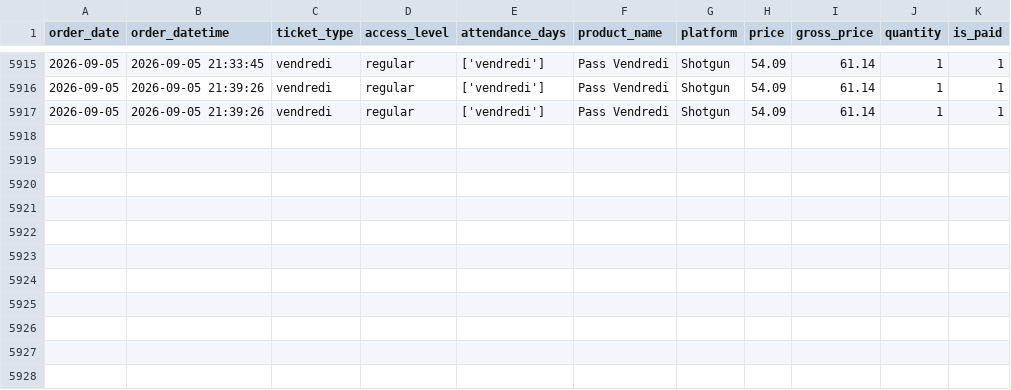
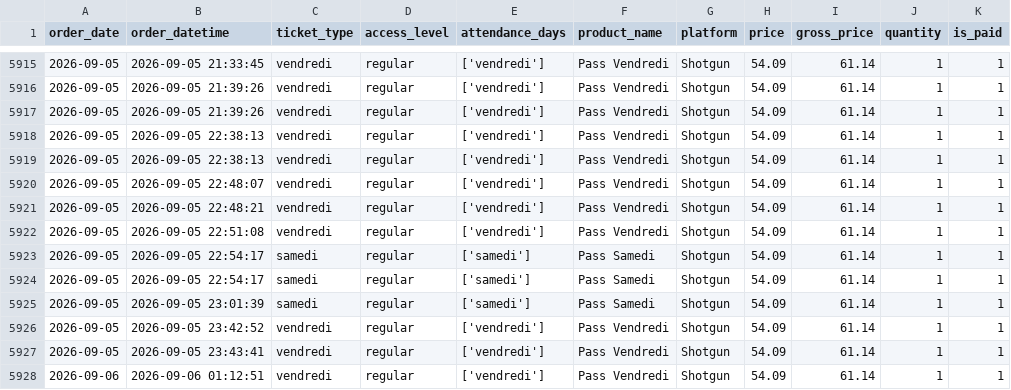
Before and after one commit to studio-ai2k/fix2-scratch, a CSV file: data/rennes_2026_merged.csv, drawn as a sheet; only a part is shown, gaps mark what is left out; the diff names each change by its address in the sheet, - before the commit and + after, or states it on an @@ line.

```diff
--- a/data/rennes_2026_merged.csv
+++ b/data/rennes_2026_merged.csv
+row 5918: 2026-09-05 | 2026-09-05 22:38:13 | vendredi | regular | ['vendredi'] | Pass Vendredi | Shotgun | 54.09 | 61.14 | 1 | 1
+row 5919: 2026-09-05 | 2026-09-05 22:38:13 | vendredi | regular | ['vendredi'] | Pass Vendredi | Shotgun | 54.09 | 61.14 | 1 | 1
+row 5920: 2026-09-05 | 2026-09-05 22:48:07 | vendredi | regular | ['vendredi'] | Pass Vendredi | Shotgun | 54.09 | 61.14 | 1 | 1
+row 5921: 2026-09-05 | 2026-09-05 22:48:21 | vendredi | regular | ['vendredi'] | Pass Vendredi | Shotgun | 54.09 | 61.14 | 1 | 1
+row 5922: 2026-09-05 | 2026-09-05 22:51:08 | vendredi | regular | ['vendredi'] | Pass Vendredi | Shotgun | 54.09 | 61.14 | 1 | 1
+row 5923: 2026-09-05 | 2026-09-05 22:54:17 | samedi | regular | ['samedi'] | Pass Samedi | Shotgun | 54.09 | 61.14 | 1 | 1
+row 5924: 2026-09-05 | 2026-09-05 22:54:17 | samedi | regular | ['samedi'] | Pass Samedi | Shotgun | 54.09 | 61.14 | 1 | 1
+row 5925: 2026-09-05 | 2026-09-05 23:01:39 | samedi | regular | ['samedi'] | Pass Samedi | Shotgun | 54.09 | 61.14 | 1 | 1
+row 5926: 2026-09-05 | 2026-09-05 23:42:52 | vendredi | regular | ['vendredi'] | Pass Vendredi | Shotgun | 54.09 | 61.14 | 1 | 1
+row 5927: 2026-09-05 | 2026-09-05 23:43:41 | vendredi | regular | ['vendredi'] | Pass Vendredi | Shotgun | 54.09 | 61.14 | 1 | 1
+row 5928: 2026-09-06 | 2026-09-06 01:12:51 | vendredi | regular | ['vendredi'] | Pass Vendredi | Shotgun | 54.09 | 61.14 | 1 | 1
```
Also changed, not shown: data/geneve_2026_merged.csv, 11 other files.
